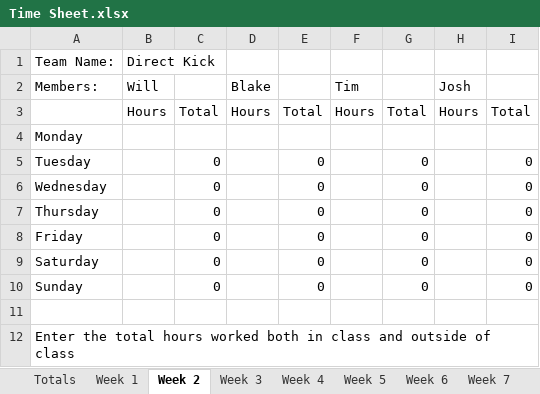
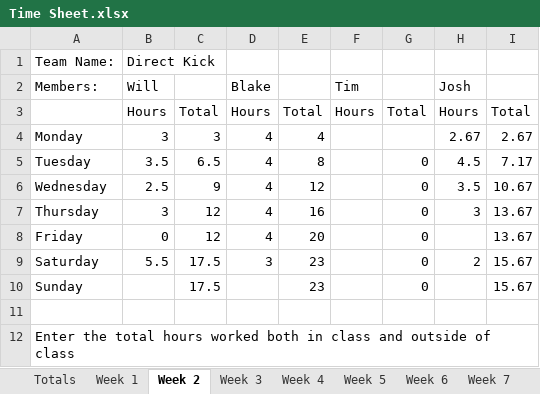
Before and after one commit to bryantb2/Direct-Kick-Soccer, an Excel workbook: document/Time Sheet.xlsx, sheet Week 2, drawn as a sheet; values as stored, in another font and other column widths than the file's, no borders; charts and pictures not drawn; the diff names each change by its address in the sheet, - before the commit and + after, or states it on an @@ line.

```diff
--- a/document/Time Sheet.xlsx (sheet Week 2)
+++ b/document/Time Sheet.xlsx (sheet Week 2)
-B4 (Will): (empty)
+B4 (Will): 3
-C4: (empty)
+C4: 3
-D4:D8 (Blake): (empty)
+D4:D8 (Blake): 4
-E4: (empty)
+E4: 4
-H4 (Josh): (empty)
+H4 (Josh): 2.67
-I4: (empty)
+I4: 2.67
-B5 (Will): (empty)
+B5 (Will): 3.5
-C5: 0
+C5: 6.5
-E5: 0
+E5: 8
-H5 (Josh): (empty)
+H5 (Josh): 4.5
-I5: 0
+I5: 7.17
-B6 (Will): (empty)
+B6 (Will): 2.5
-C6: 0
+C6: 9
-E6: 0
+E6: 12
-H6 (Josh): (empty)
+H6 (Josh): 3.5
-I6: 0
+I6: 10.67
-B7 (Will): (empty)
+B7 (Will): 3
-C7:C8: 0
+C7:C8: 12
-E7: 0
+E7: 16
-H7 (Josh): (empty)
+H7 (Josh): 3
-I7:I8: 0
+I7:I8: 13.67
-B8 (Will): (empty)
+B8 (Will): 0
-E8: 0
+E8: 20
-B9 (Will): (empty)
+B9 (Will): 5.5
-C9:C10: 0
+C9:C10: 17.5
-D9 (Blake): (empty)
+D9 (Blake): 3
-E9:E10: 0
+E9:E10: 23
-H9 (Josh): (empty)
+H9 (Josh): 2
-I9:I10: 0
+I9:I10: 15.67
```
Also changed, not shown: sheet Totals, sheet Week 1, formulas that keep their value.
